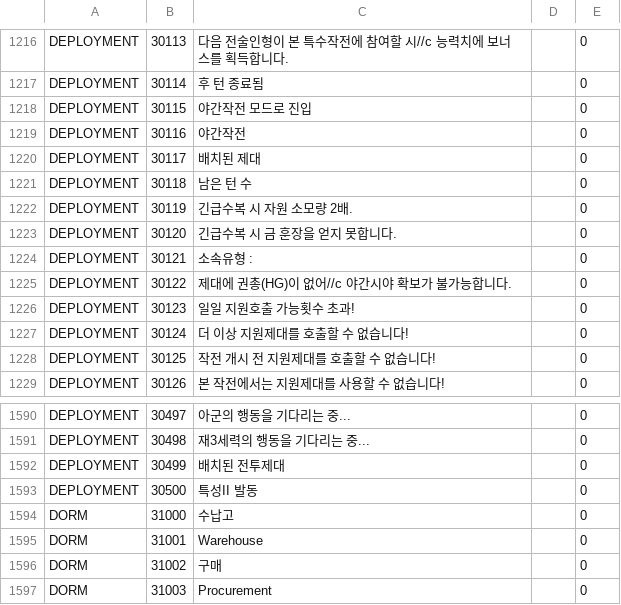
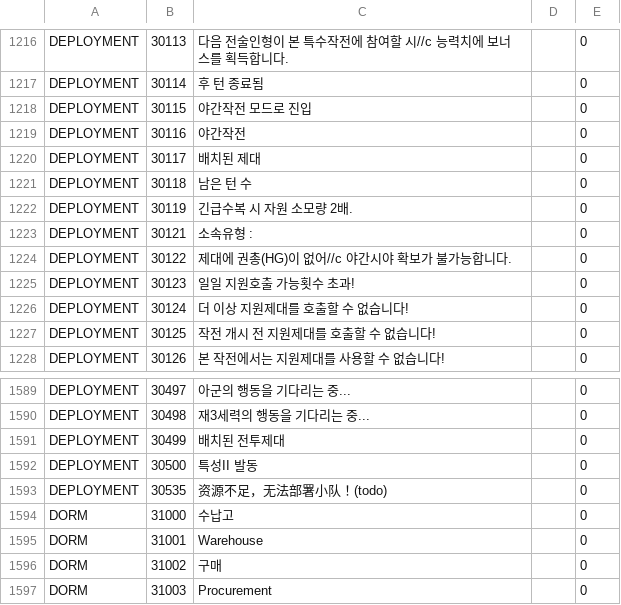
Before and after one commit to gf-data-tools/gf-data-jp, a CSV file: asset/language/languagedata_kr.csv, drawn as a sheet; only a part is shown, gaps mark what is left out; removed rows and columns are numbered as before the commit, all else as after; the diff names each change by its address in the sheet, - before the commit and + after, or states it on an @@ line.

```diff
--- a/asset/language/languagedata_kr.csv
+++ b/asset/language/languagedata_kr.csv
-row 1223: DEPLOYMENT | 30120 | 긴급수복 시 금 훈장을 얻지 못합니다. |  | 0
+row 1593: DEPLOYMENT | 30535 | 资源不足，无法部署小队！(todo) |  | 0
```
Also changed, not shown: asset/language/languagedata.csv, asset/language/languagedata_hk.csv, 53 other files.
